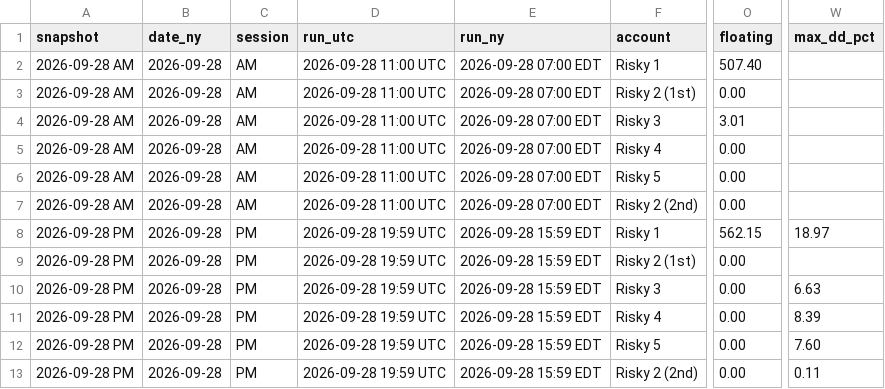
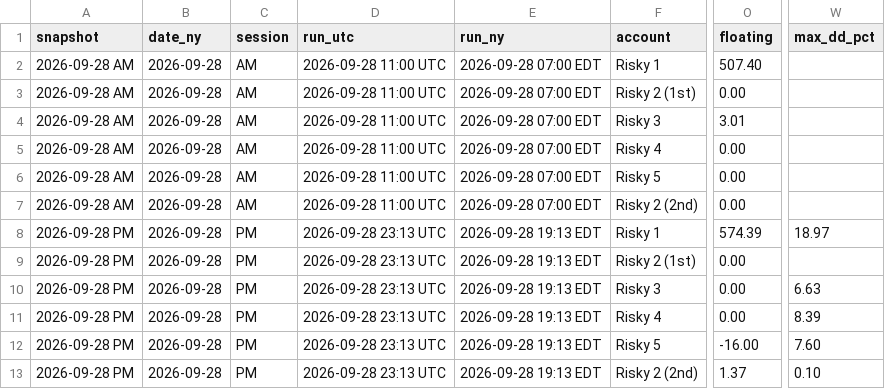
Before and after one commit to Gurmanpreet21-YG/Risky-Tracker-Algo-Trading-Space, a CSV file: data/daily_log.csv, drawn as a sheet; only a part is shown, gaps mark what is left out; the diff names each change by its address in the sheet, - before the commit and + after, or states it on an @@ line.

```diff
--- a/data/daily_log.csv
+++ b/data/daily_log.csv
-D8:D13 (run_utc): 2026-09-28 19:59 UTC
+D8:D13 (run_utc): 2026-09-28 23:13 UTC
-E8:E13 (run_ny): 2026-09-28 15:59 EDT
+E8:E13 (run_ny): 2026-09-28 19:13 EDT
-O8 (floating): 562.15
+O8 (floating): 574.39
-O12 (floating): 0.00
+O12 (floating): -16.00
-O13 (floating): 0.00
+O13 (floating): 1.37
-W13 (max_dd_pct): 0.11
+W13 (max_dd_pct): 0.10
```
Also changed, not shown: 2 other files.
